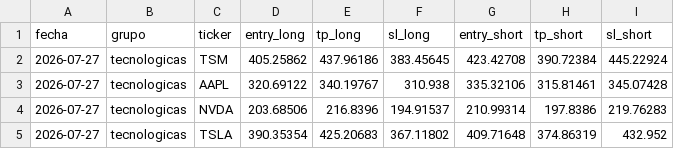
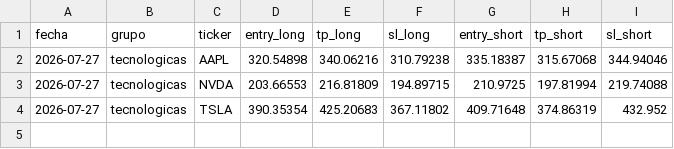
Before and after one commit to diegorodrigoasensio/mt5-predicciones, a CSV file: predicciones.csv, drawn as a sheet.

```diff
--- a/predicciones.csv
+++ b/predicciones.csv
@@ -1,5 +1,4 @@
 fecha,grupo,ticker,entry_long,tp_long,sl_long,entry_short,tp_short,sl_short
-2026-07-27,tecnologicas,TSM,405.25862,437.96186,383.45645,423.42708,390.72384,445.22924
-2026-07-27,tecnologicas,AAPL,320.69122,340.19767,310.938,335.32106,315.81461,345.07428
-2026-07-27,tecnologicas,NVDA,203.68506,216.8396,194.91537,210.99314,197.8386,219.76283
+2026-07-27,tecnologicas,AAPL,320.54898,340.06216,310.79238,335.18387,315.67068,344.94046
+2026-07-27,tecnologicas,NVDA,203.66553,216.81809,194.89715,210.9725,197.81994,219.74088
 2026-07-27,tecnologicas,TSLA,390.35354,425.20683,367.11802,409.71648,374.86319,432.952
```
